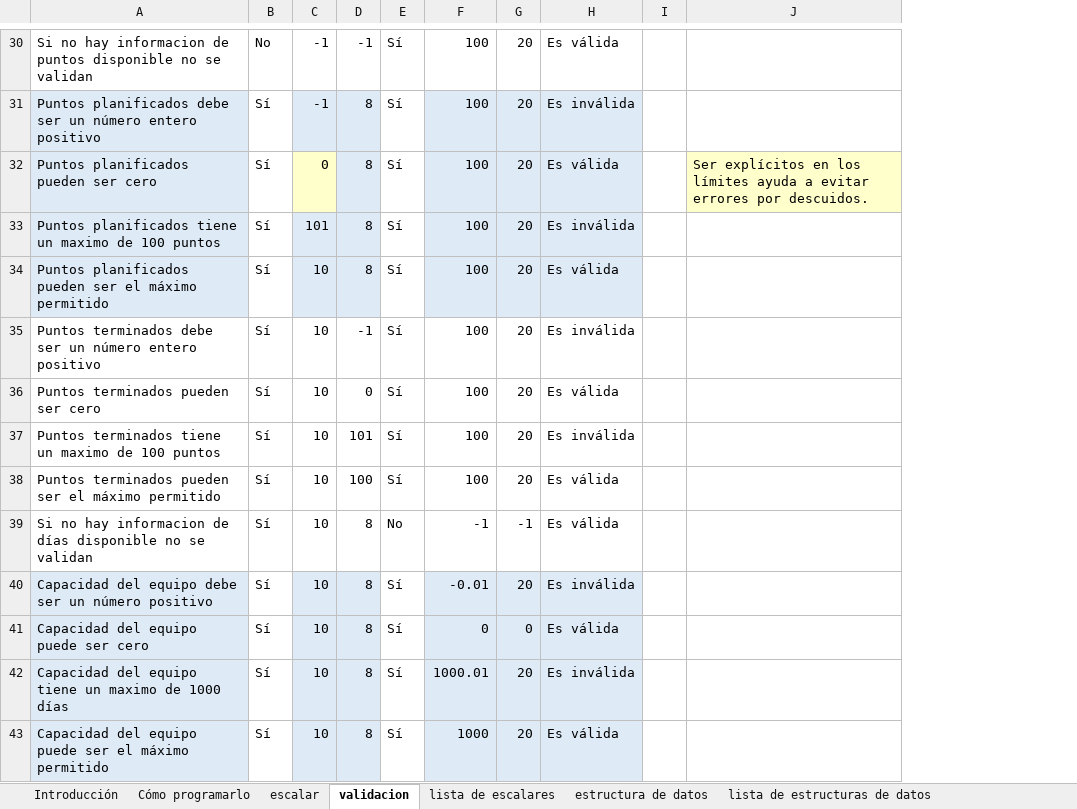
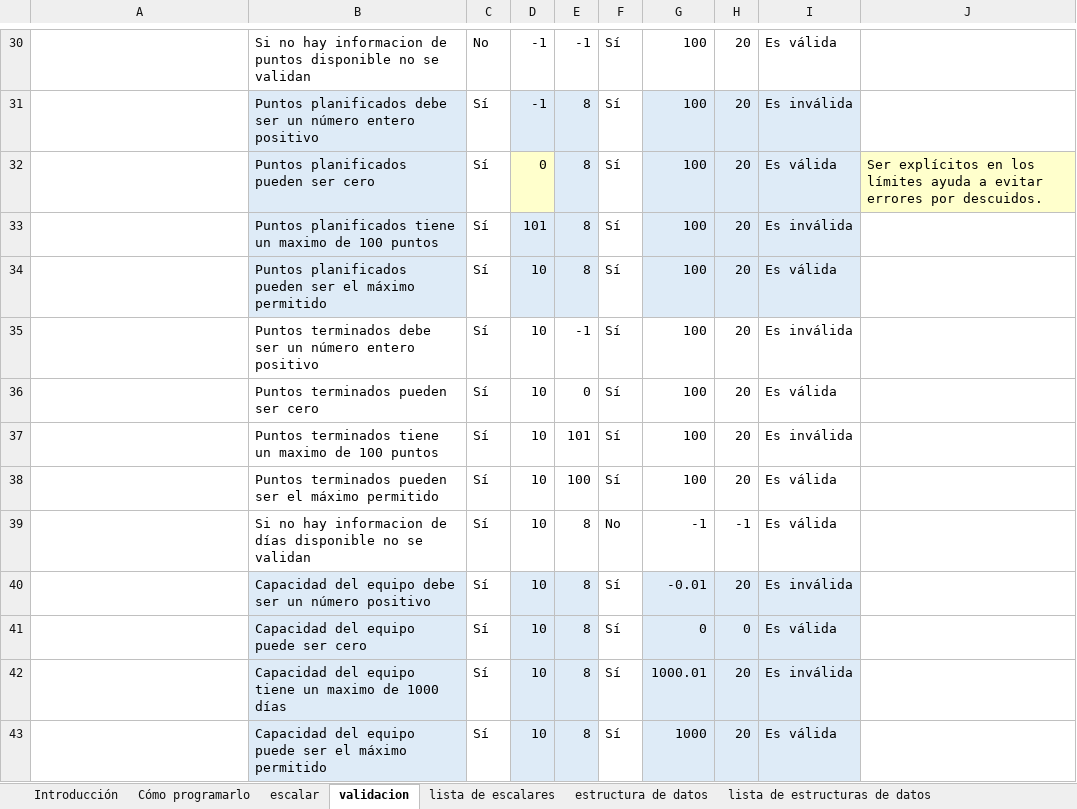
Before and after one commit to oscarcenteno/sm.vb.diseno-con-pruebas-unitarias, an Excel workbook: Especificaciones.xlsx, sheet validacion, drawn as a sheet; only a part is shown, gaps mark what is left out; values as stored, in another font and other column widths than the file's, no borders; table styles not drawn; removed rows and columns are numbered as before the commit, all else as after; the diff covers the shown part only; the diff names each change by its address in the sheet, - before the commit and + after, or states it on an @@ line.

```diff
--- a/Especificaciones.xlsx (sheet validacion)
+++ b/Especificaciones.xlsx (sheet validacion)
+column B, rows 30-43: Si no hay informacion de puntos disponible no se validan | Puntos planificados debe ser un número entero positivo | Puntos planificados pueden ser cero | Puntos planificados tiene un maximo de 100 puntos | Puntos planificados pueden ser el máximo permitido | Puntos terminados debe ser un número entero positivo | Puntos terminados pueden ser cero | Puntos terminados tiene un maximo de 100 puntos | Puntos terminados pueden ser el máximo permitido | Si no hay informacion de días disponible no se validan | Capacidad del equipo debe ser un número positivo | Capacidad del equipo puede ser cero | Capacidad del equipo tiene un maximo de 1000 días | Capacidad del equipo puede ser el máximo permitido
-column I, empty
-A30: Si no hay informacion de puntos disponible no se validan
+A30: (empty)
-A31: Puntos planificados debe ser un número entero positivo
+A31: (empty)
-A31:A34 fill: #DEEBF7
+A31:A34 fill: none
-A32: Puntos planificados pueden ser cero
+A32: (empty)
-A33: Puntos planificados tiene un maximo de 100 puntos
+A33: (empty)
-A34: Puntos planificados pueden ser el máximo permitido
+A34: (empty)
-A35: Puntos terminados debe ser un número entero positivo
+A35: (empty)
-A36: Puntos terminados pueden ser cero
+A36: (empty)
-A37: Puntos terminados tiene un maximo de 100 puntos
+A37: (empty)
-A38: Puntos terminados pueden ser el máximo permitido
+A38: (empty)
-A39: Si no hay informacion de días disponible no se validan
+A39: (empty)
-A40: Capacidad del equipo debe ser un número positivo
+A40: (empty)
-A40:A43 fill: #DEEBF7
+A40:A43 fill: none
-A41: Capacidad del equipo puede ser cero
+A41: (empty)
-A42: Capacidad del equipo tiene un maximo de 1000 días
+A42: (empty)
-A43: Capacidad del equipo puede ser el máximo permitido
+A43: (empty)
```
Also changed, not shown: 3 added rows, 3 removed rows, 29 edited cells and merged cells elsewhere in this sheet, sheet escalar, sheet lista de estructuras de datos, sheet Introducción, sheet estructura de datos, sheet lista de escalares, formulas that keep their value, 19 other files.
